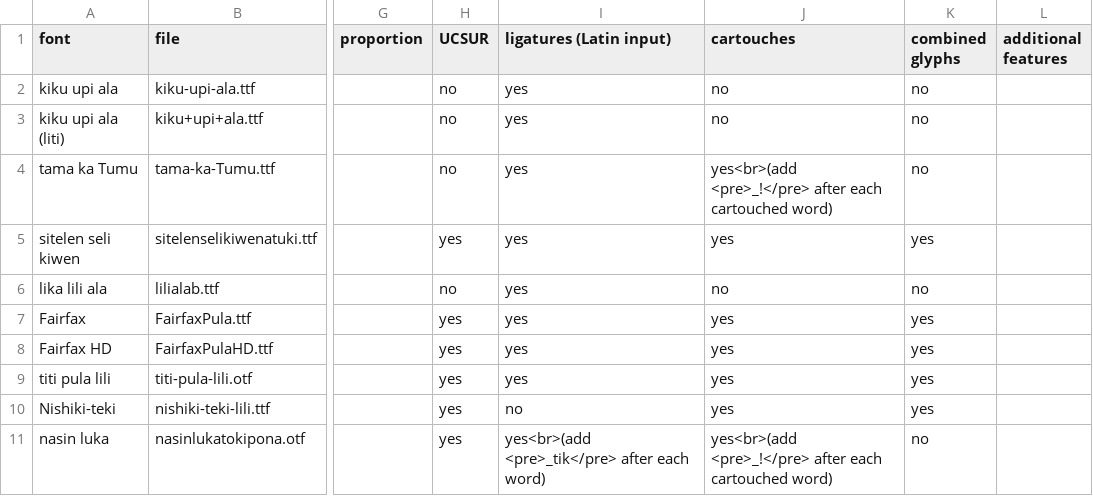
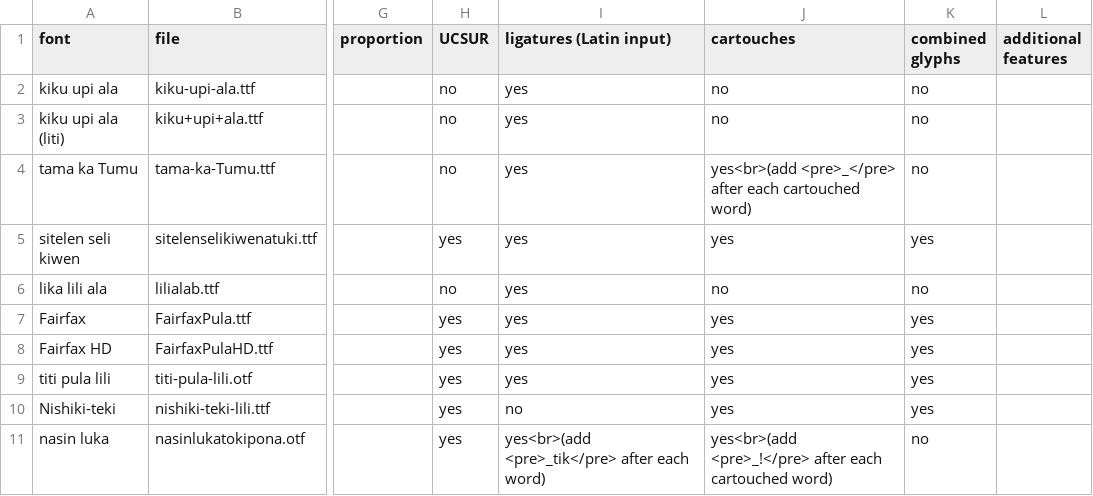
Before and after one commit to RetSamys/toki-pona-glyphs, a CSV file: sona/tuki tiki.csv, drawn as a sheet; only a part is shown, gaps mark what is left out; the diff names each change by its address in the sheet, - before the commit and + after, or states it on an @@ line.

Commit message:
Update tuki tiki.csv

```diff
--- a/sona/tuki tiki.csv
+++ b/sona/tuki tiki.csv
-J4 (cartouches): yes<br>(add <pre>_!</pre> after each…
+J4 (cartouches): yes<br>(add <pre>_</pre> after each…
```
